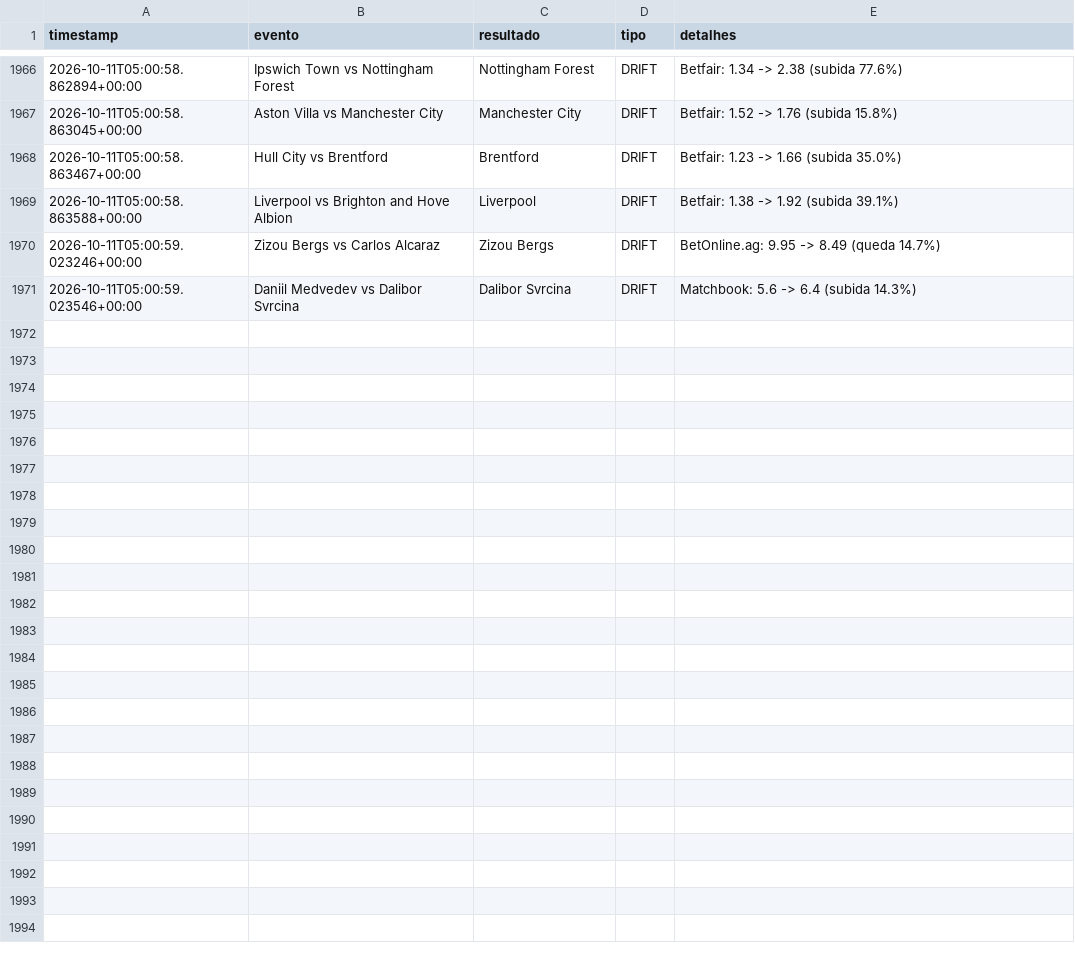
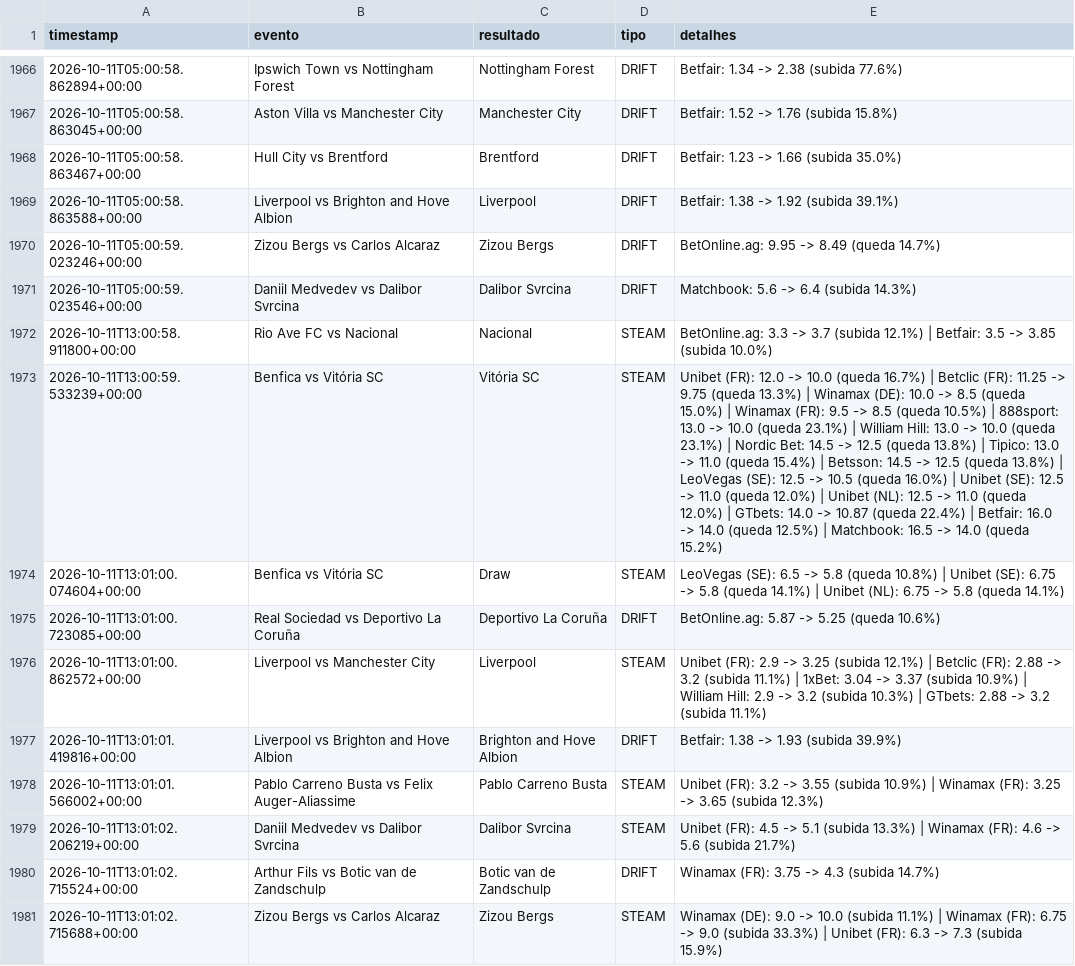
Before and after one commit to goncalomiguelpiedadesantos-spec/Agent-Odds, a CSV file: alertas_movimento.csv, drawn as a sheet; only a part is shown, gaps mark what is left out; the diff names each change by its address in the sheet, - before the commit and + after, or states it on an @@ line.

```diff
--- a/alertas_movimento.csv
+++ b/alertas_movimento.csv
+row 1972: 2026-10-11T13:00:58.911800+00:00 | Rio Ave FC vs Nacional | Nacional | STEAM | BetOnline.ag: 3.3 -> 3.7 (subida 12.1%) | Betfair: 3.5 -> 3.85 (subida 10.0%)
+row 1973: 2026-10-11T13:00:59.533239+00:00 | Benfica vs Vitória SC | Vitória SC | STEAM | Unibet (FR): 12.0 -> 10.0 (queda 16.7%) | Betclic (FR): 11.25 -> 9.75 (queda 13.3%) | Winamax (DE): 10.0 -> 8.5 (queda 15.0%) | Winamax (FR): 9.5 -> 8.5 (queda 10.5%) | 888sport: 13.0 -> 10.0 (queda 23.1%) | William Hill: 13.0 -> 10.0 (queda 23.1%) | Nordic Bet: 14.5 -> 12.5 (queda 13.8%) | Tipico: 13.0 -> 11.0 (queda 15.4%) | Betsson: 14.5 -> 12.5 (queda 13.8%) | LeoVegas (SE): 12.5 -> 10.5 (queda 16.0%) | Unibet (SE): 12.5 -> 11.0 (queda 12.0%) | Unibet (NL): 12.5 -> 11.0 (queda 12.0%) | GTbets: 14.0 -> 10.87 (queda 22.4%) | Betfair: 16.0 -> 14.0 (queda 12.5%) | Matchbook: 16.5 -> 14.0 (queda 15.2%)
+row 1974: 2026-10-11T13:01:00.074604+00:00 | Benfica vs Vitória SC | Draw | STEAM | LeoVegas (SE): 6.5 -> 5.8 (queda 10.8%) | Unibet (SE): 6.75 -> 5.8 (queda 14.1%) | Unibet (NL): 6.75 -> 5.8 (queda 14.1%)
+row 1975: 2026-10-11T13:01:00.723085+00:00 | Real Sociedad vs Deportivo La Coruña | Deportivo La Coruña | DRIFT | BetOnline.ag: 5.87 -> 5.25 (queda 10.6%)
+row 1976: 2026-10-11T13:01:00.862572+00:00 | Liverpool vs Manchester City | Liverpool | STEAM | Unibet (FR): 2.9 -> 3.25 (subida 12.1%) | Betclic (FR): 2.88 -> 3.2 (subida 11.1%) | 1xBet: 3.04 -> 3.37 (subida 10.9%) | William Hill: 2.9 -> 3.2 (subida 10.3%) | GTbets: 2.88 -> 3.2 (subida 11.1%)
+row 1977: 2026-10-11T13:01:01.419816+00:00 | Liverpool vs Brighton and Hove Albion | Brighton and Hove Albion | DRIFT | Betfair: 1.38 -> 1.93 (subida 39.9%)
+row 1978: 2026-10-11T13:01:01.566002+00:00 | Pablo Carreno Busta vs Felix Auger-Aliassime | Pablo Carreno Busta | STEAM | Unibet (FR): 3.2 -> 3.55 (subida 10.9%) | Winamax (FR): 3.25 -> 3.65 (subida 12.3%)
+row 1979: 2026-10-11T13:01:02.206219+00:00 | Daniil Medvedev vs Dalibor Svrcina | Dalibor Svrcina | STEAM | Unibet (FR): 4.5 -> 5.1 (subida 13.3%) | Winamax (FR): 4.6 -> 5.6 (subida 21.7%)
+row 1980: 2026-10-11T13:01:02.715524+00:00 | Arthur Fils vs Botic van de Zandschulp | Botic van de Zandschulp | DRIFT | Winamax (FR): 3.75 -> 4.3 (subida 14.7%)
+row 1981: 2026-10-11T13:01:02.715688+00:00 | Zizou Bergs vs Carlos Alcaraz | Zizou Bergs | STEAM | Winamax (DE): 9.0 -> 10.0 (subida 11.1%) | Winamax (FR): 6.75 -> 9.0 (subida 33.3%) | Unibet (FR): 6.3 -> 7.3 (subida 15.9%)
```
Also changed, not shown: 1 other file.
